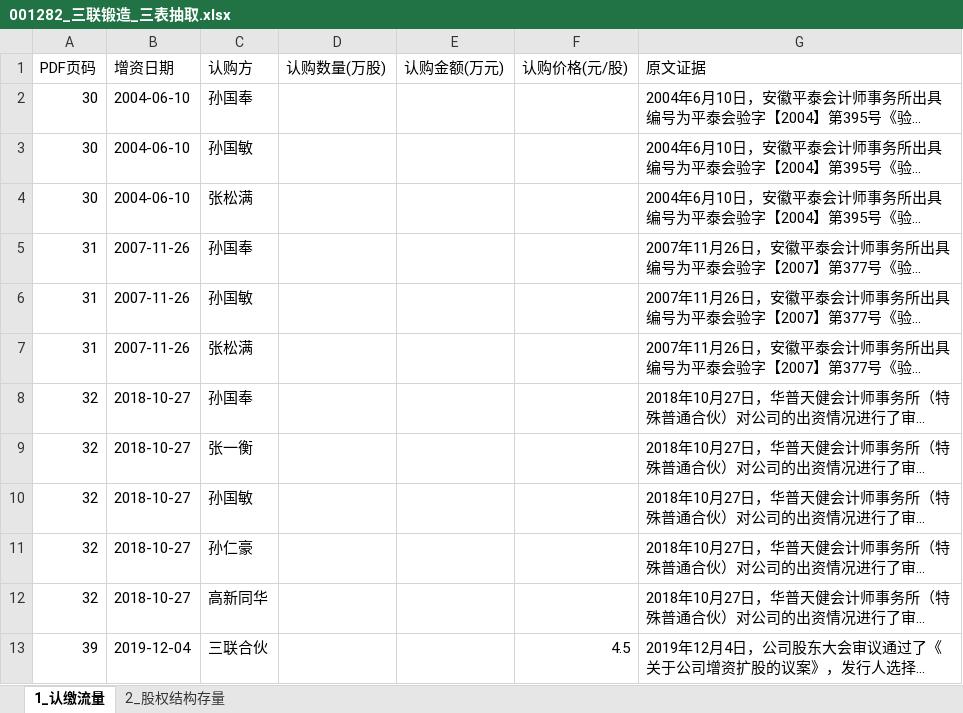
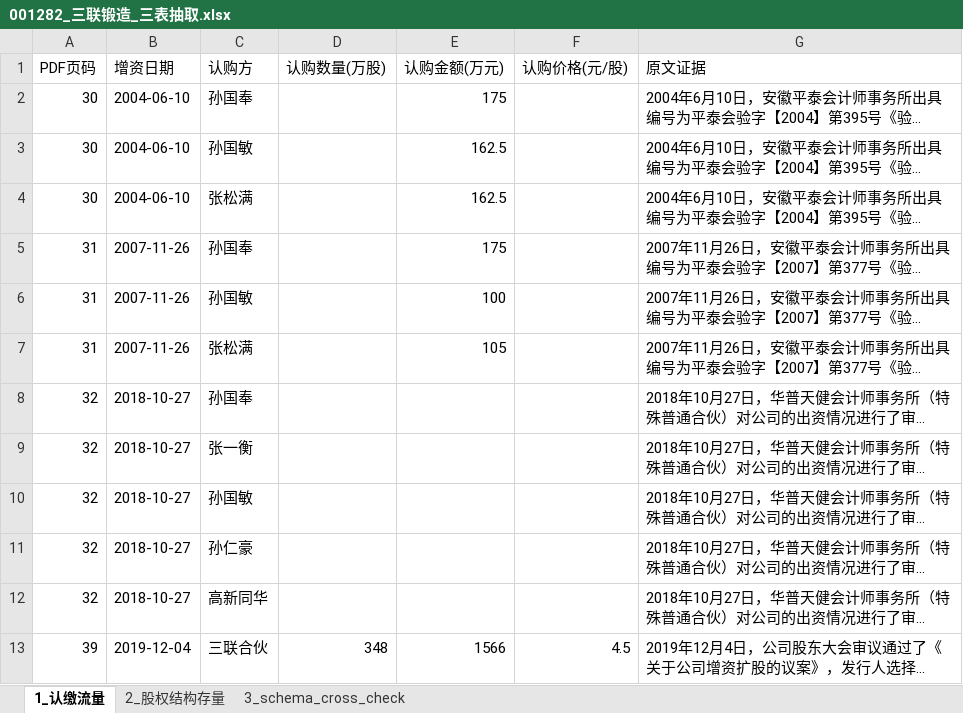
Before and after one commit to flyxx-pro/team-star, an Excel workbook: outputs/week2_excel/001282_三联锻造_三表抽取.xlsx, sheet 1_认缴流量, drawn as a sheet; long unchanged cells end in …; values as stored, in another font and other column widths than the file's, no borders; the diff names each change by its address in the sheet, - before the commit and + after, or states it on an @@ line.

```diff
--- a/outputs/week2_excel/001282_三联锻造_三表抽取.xlsx (sheet 1_认缴流量)
+++ b/outputs/week2_excel/001282_三联锻造_三表抽取.xlsx (sheet 1_认缴流量)
+sheet tab: 3_schema_cross_check
-E2 (认购金额(万元)): (empty)
+E2 (认购金额(万元)): 175
-E3:E4 (认购金额(万元)): (empty)
+E3:E4 (认购金额(万元)): 162.5
-E5 (认购金额(万元)): (empty)
+E5 (认购金额(万元)): 175
-E6 (认购金额(万元)): (empty)
+E6 (认购金额(万元)): 100
-E7 (认购金额(万元)): (empty)
+E7 (认购金额(万元)): 105
-D13 (认购数量(万股)): (empty)
+D13 (认购数量(万股)): 348
-E13 (认购金额(万元)): (empty)
+E13 (认购金额(万元)): 1566
```
Also changed, not shown: outputs/week2_excel/301581_黄山谷捷_三表抽取.xlsx, outputs/week2_excel/603418_友升股份_三表抽取.xlsx, 13 other files.
